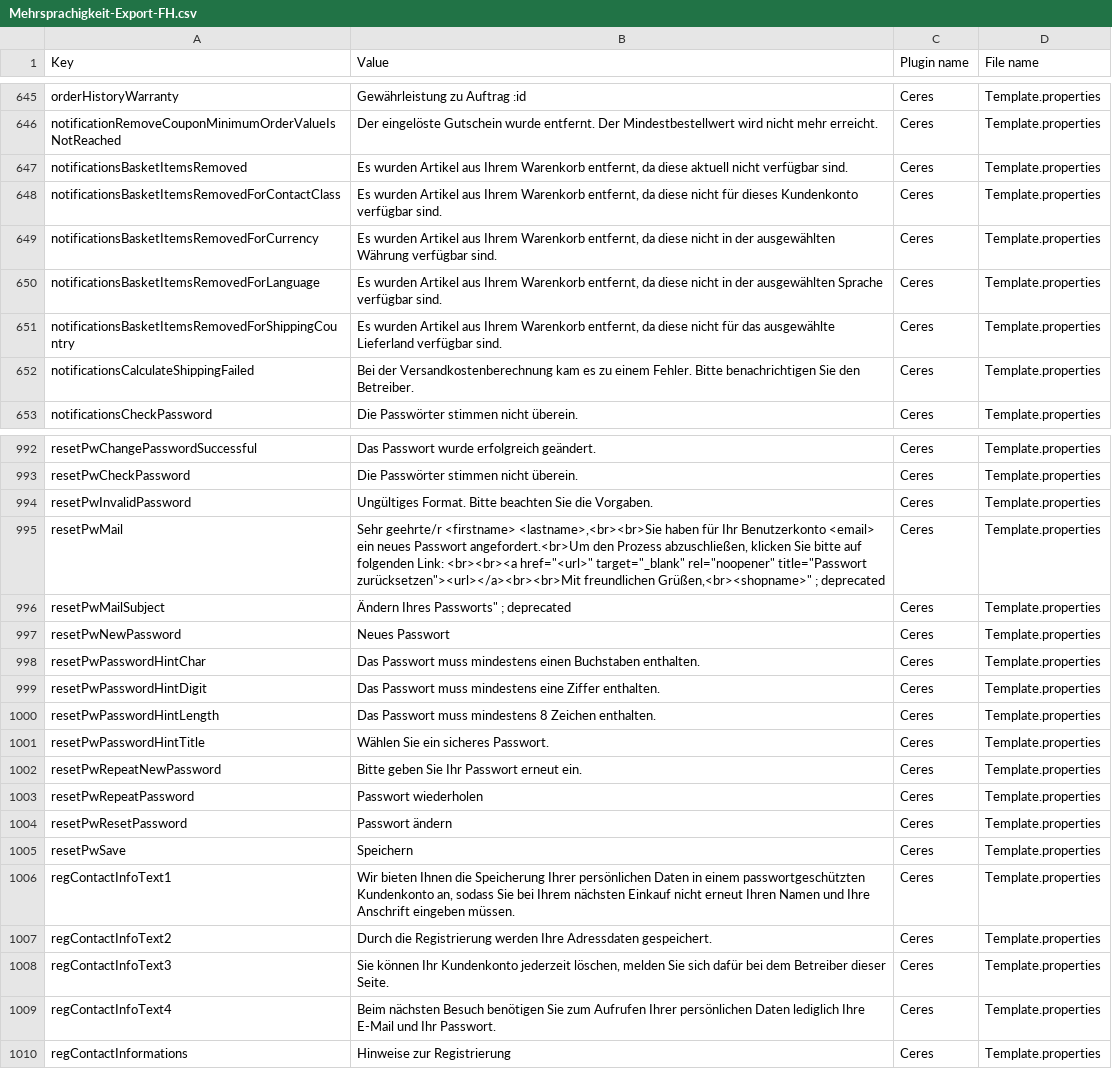
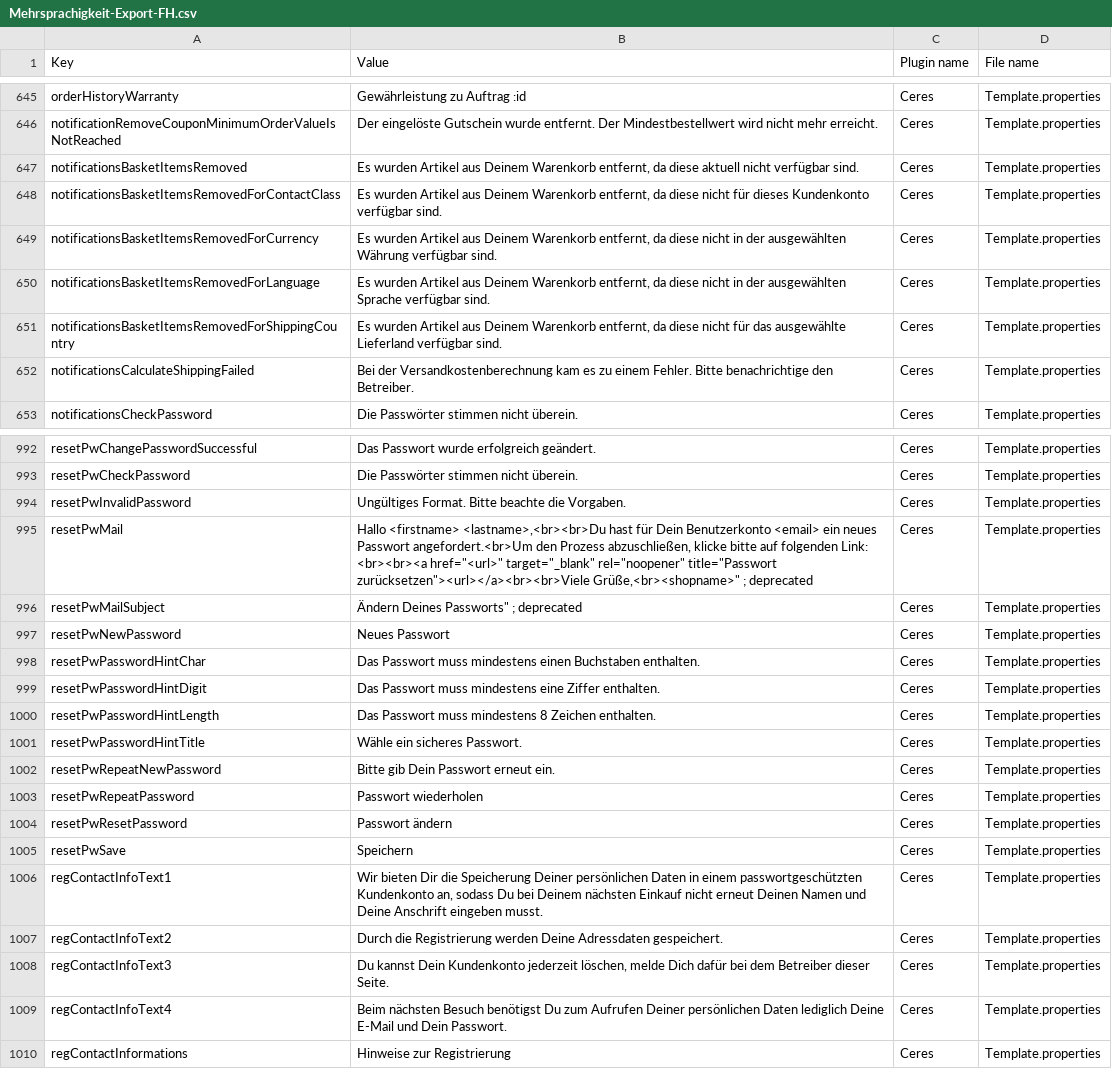
Before and after one commit to davidmadmin/Custom-CSS-JS-im-Frontend-Hammer-Shops, a CSV file: Mehrsprachigkeit-Export-FH.csv, drawn as a sheet; only a part is shown, gaps mark what is left out; the diff covers the shown part only; the diff names each change by its address in the sheet, - before the commit and + after, or states it on an @@ line.

```diff
--- a/Mehrsprachigkeit-Export-FH.csv
+++ b/Mehrsprachigkeit-Export-FH.csv
-B647 (Value): …Artikel aus Ihrem Warenkorb entfernt,…
+B647 (Value): …Artikel aus Deinem Warenkorb entfernt,…
-B648 (Value): …Artikel aus Ihrem Warenkorb entfernt,…
+B648 (Value): …Artikel aus Deinem Warenkorb entfernt,…
-B649 (Value): …Artikel aus Ihrem Warenkorb entfernt,…
+B649 (Value): …Artikel aus Deinem Warenkorb entfernt,…
-B650 (Value): …Artikel aus Ihrem Warenkorb entfernt,…
+B650 (Value): …Artikel aus Deinem Warenkorb entfernt,…
-B651 (Value): …Artikel aus Ihrem Warenkorb entfernt,…
+B651 (Value): …Artikel aus Deinem Warenkorb entfernt,…
-B652 (Value): …Fehler. Bitte benachrichtigen Sie den Betreiber.
+B652 (Value): …Fehler. Bitte benachrichtige den Betreiber.
-B994 (Value): …Format. Bitte beachten Sie die Vorgaben.
+B994 (Value): …Format. Bitte beachte die Vorgaben.
-B995 (Value): Sehr geehrte/r <firstname> <lastname>,<br><br>Sie haben für Ihr Benutzerkonto <email> ein neues Passwort angefordert.<br>Um den Prozess abzuschließen, klicken Sie bitte auf folgenden Link: <br><br><a href="<url>" target="_blank" rel="noopener" title="Passwort zurücksetzen"><url></a><br><br>Mit freundlichen Grüßen,<br><shopname>" ; deprecated
+B995 (Value): Hallo <firstname> <lastname>,<br><br>Du hast für Dein Benutzerkonto <email> ein neues Passwort angefordert.<br>Um den Prozess abzuschließen, klicke bitte auf folgenden Link: <br><br><a href="<url>" target="_blank" rel="noopener" title="Passwort zurücksetzen"><url></a><br><br>Viele Grüße,<br><shopname>" ; deprecated
-B996 (Value): Ändern Ihres Passworts" ; deprecated
+B996 (Value): Ändern Deines Passworts" ; deprecated
-B1001 (Value): Wählen Sie ein sicheres Passwort.
+B1001 (Value): Wähle ein sicheres Passwort.
-B1002 (Value): Bitte geben Sie Ihr Passwort erneut ein.
+B1002 (Value): Bitte gib Dein Passwort erneut ein.
-B1006 (Value): Wir bieten Ihnen die Speicherung Ihrer persönlichen Daten in einem passwortgeschützten Kundenkonto an, sodass Sie bei Ihrem nächsten Einkauf nicht erneut Ihren Namen und Ihre Anschrift eingeben müssen.
+B1006 (Value): Wir bieten Dir die Speicherung Deiner persönlichen Daten in einem passwortgeschützten Kundenkonto an, sodass Du bei Deinem nächsten Einkauf nicht erneut Deinen Namen und Deine Anschrift eingeben musst.
-B1007 (Value): …Registrierung werden Ihre Adressdaten gespeichert.
+B1007 (Value): …Registrierung werden Deine Adressdaten gespeichert.
-B1008 (Value): Sie können Ihr Kundenkonto jederzeit löschen, melden Sie sich dafür bei…
+B1008 (Value): Du kannst Dein Kundenkonto jederzeit löschen, melde Dich dafür bei…
-B1009 (Value): …nächsten Besuch benötigen Sie zum Aufrufen Ihrer persönlichen Daten lediglich Ihre E-Mail und Ihr Passwort.
+B1009 (Value): …nächsten Besuch benötigst Du zum Aufrufen Deiner persönlichen Daten lediglich Deine E-Mail und Dein Passwort.
```
Also changed, not shown: 105 edited cells elsewhere in this file, 1 other file.
